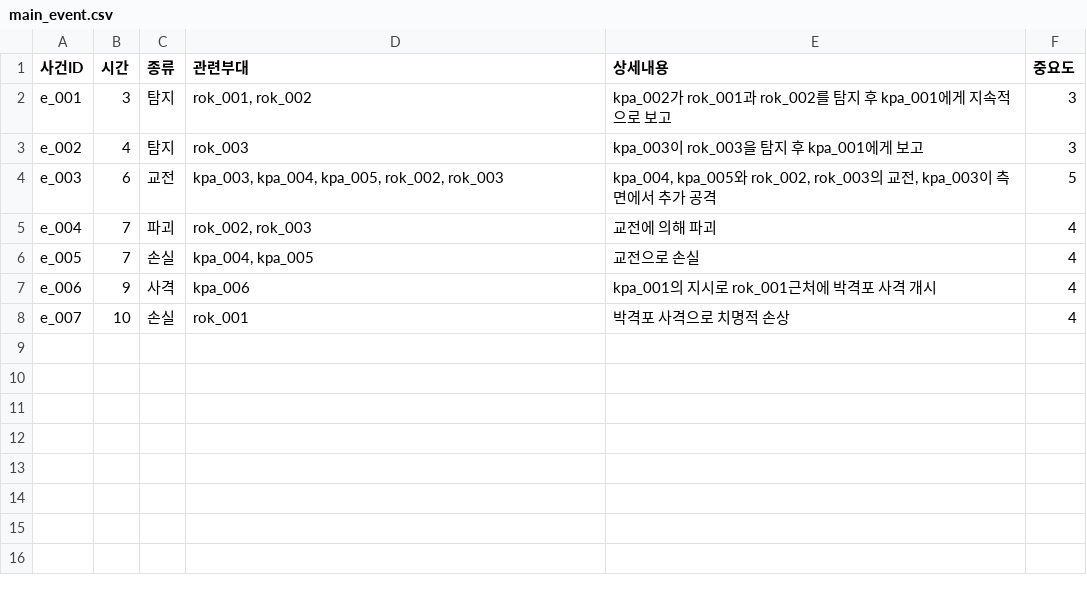
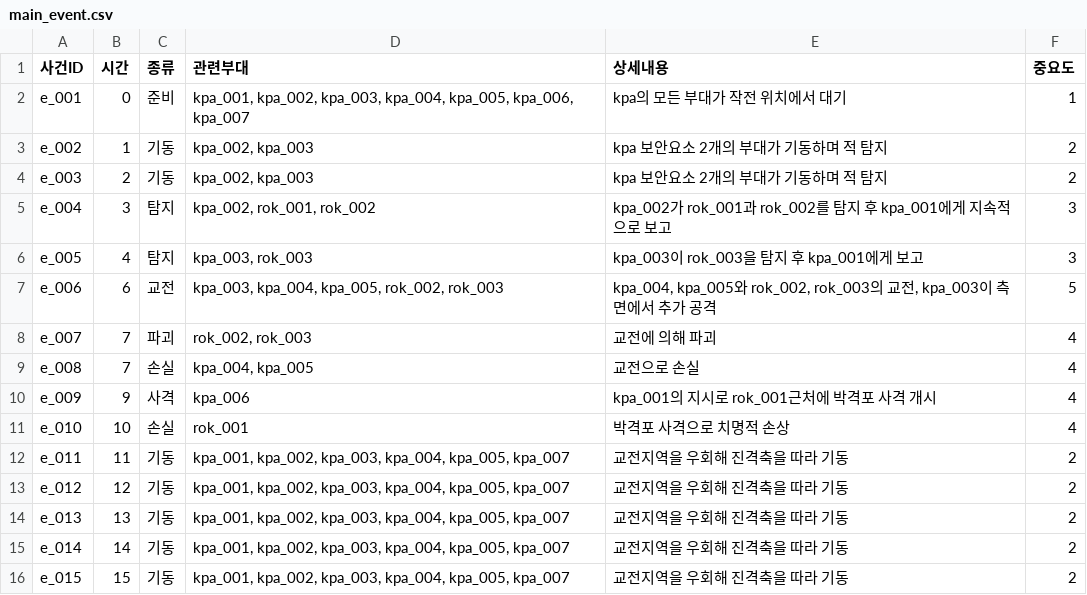
Before and after one commit to EagerBeaverLee/Vision_AI_RnD_team, a CSV file: projects/pj6(createDB)/DB/DB_construction/scenarioDB/main_event.csv, drawn as a sheet.

```diff
--- a/projects/pj6(createDB)/DB/DB_construction/scenarioDB/main_event.csv
+++ b/projects/pj6(createDB)/DB/DB_construction/scenarioDB/main_event.csv
@@ -1,8 +1,16 @@
 사건ID,시간,종류,관련부대,상세내용,중요도
-e_001,3,탐지,"rok_001, rok_002",kpa_002가 rok_001과 rok_002를 탐지 후 kpa_001에게 지속적으로 보고,3
-e_002,4,탐지,rok_003,kpa_003이 rok_003을 탐지 후 kpa_001에게 보고,3
-e_003,6,교전,"kpa_003, kpa_004, kpa_005, rok_002, rok_003","kpa_004, kpa_005와 rok_002, rok_003의 교전, kpa_003이 측면에서 추가 공격",5
-e_004,7,파괴,"rok_002, rok_003",교전에 의해 파괴,4
-e_005,7,손실,"kpa_004, kpa_005",교전으로 손실,4
-e_006,9,사격,kpa_006,kpa_001의 지시로 rok_001근처에 박격포 사격 개시,4
-e_007,10,손실,rok_001,박격포 사격으로 치명적 손상,4
+e_001,0,준비,"kpa_001, kpa_002, kpa_003, kpa_004, kpa_005, kpa_006, kpa_007",kpa의 모든 부대가 작전 위치에서 대기,1
+e_002,1,기동,"kpa_002, kpa_003",kpa 보안요소 2개의 부대가 기동하며 적 탐지,2
+e_003,2,기동,"kpa_002, kpa_003",kpa 보안요소 2개의 부대가 기동하며 적 탐지,2
+e_004,3,탐지,"kpa_002, rok_001, rok_002",kpa_002가 rok_001과 rok_002를 탐지 후 kpa_001에게 지속적으로 보고,3
+e_005,4,탐지,"kpa_003, rok_003",kpa_003이 rok_003을 탐지 후 kpa_001에게 보고,3
+e_006,6,교전,"kpa_003, kpa_004, kpa_005, rok_002, rok_003","kpa_004, kpa_005와 rok_002, rok_003의 교전, kpa_003이 측면에서 추가 공격",5
+e_007,7,파괴,"rok_002, rok_003",교전에 의해 파괴,4
+e_008,7,손실,"kpa_004, kpa_005",교전으로 손실,4
+e_009,9,사격,kpa_006,kpa_001의 지시로 rok_001근처에 박격포 사격 개시,4
+e_010,10,손실,rok_001,박격포 사격으로 치명적 손상,4
+e_011,11,기동,"kpa_001, kpa_002, kpa_003, kpa_004, kpa_005, kpa_007",교전지역을 우회해 진격축을 따라 기동,2
+e_012,12,기동,"kpa_001, kpa_002, kpa_003, kpa_004, kpa_005, kpa_007",교전지역을 우회해 진격축을 따라 기동,2
+e_013,13,기동,"kpa_001, kpa_002, kpa_003, kpa_004, kpa_005, kpa_007",교전지역을 우회해 진격축을 따라 기동,2
+e_014,14,기동,"kpa_001, kpa_002, kpa_003, kpa_004, kpa_005, kpa_007",교전지역을 우회해 진격축을 따라 기동,2
+e_015,15,기동,"kpa_001, kpa_002, kpa_003, kpa_004, kpa_005, kpa_007",교전지역을 우회해 진격축을 따라 기동,2
```
Also changed, not shown: projects/pj6(createDB)/DB/DB_construction/scenarioDB/mission.csv, 2 other files.
